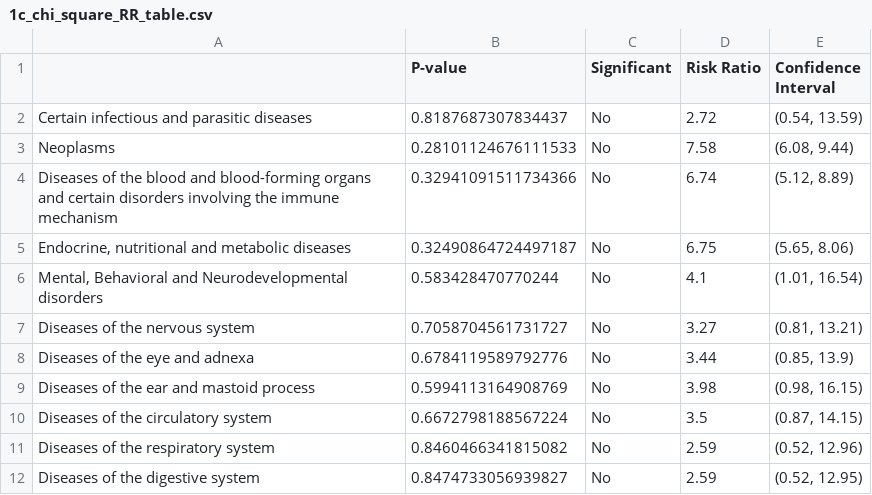
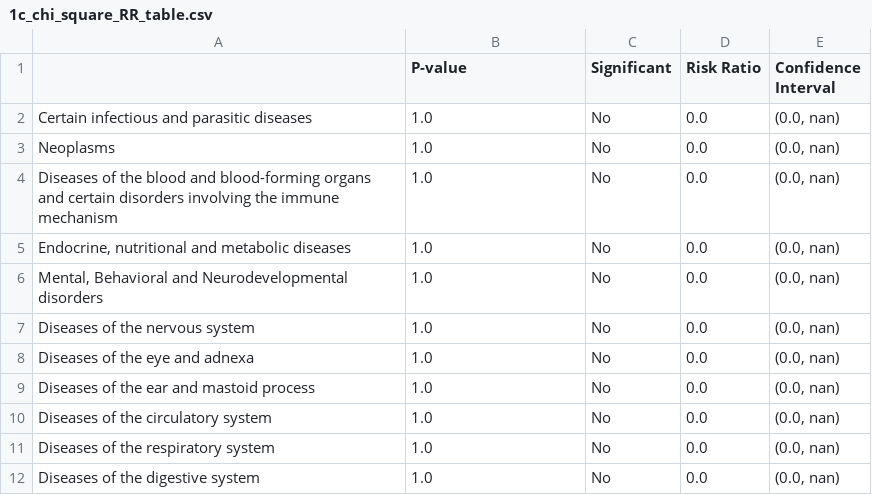
Before and after one commit to MonicaMueller/big-data-final-project, a CSV file: analysis/1c_chi_square_RR_table.csv, drawn as a sheet; only a part is shown; the diff covers the shown part only.

```diff
--- a/analysis/1c_chi_square_RR_table.csv
+++ b/analysis/1c_chi_square_RR_table.csv
@@ -1,12 +1,12 @@
 ,P-value,Significant,Risk Ratio,Confidence Interval
-Certain infectious and parasitic diseases,0.8187687307834437,No,2.72,"(0.54, 13.59)"
-Neoplasms,0.28101124676111533,No,7.58,"(6.08, 9.44)"
-Diseases of the blood and blood-forming organs and certain disorders involving the immune mechanism,0.32941091511734366,No,6.74,"(5.12, 8.89)"
-"Endocrine, nutritional and metabolic diseases",0.32490864724497187,No,6.75,"(5.65, 8.06)"
-"Mental, Behavioral and Neurodevelopmental disorders",0.583428470770244,No,4.1,"(1.01, 16.54)"
-Diseases of the nervous system,0.7058704561731727,No,3.27,"(0.81, 13.21)"
-Diseases of the eye and adnexa,0.6784119589792776,No,3.44,"(0.85, 13.9)"
-Diseases of the ear and mastoid process,0.5994113164908769,No,3.98,"(0.98, 16.15)"
-Diseases of the circulatory system,0.6672798188567224,No,3.5,"(0.87, 14.15)"
-Diseases of the respiratory system,0.8460466341815082,No,2.59,"(0.52, 12.96)"
-Diseases of the digestive system,0.8474733056939827,No,2.59,"(0.52, 12.95)"
+Certain infectious and parasitic diseases,1.0,No,0.0,"(0.0, nan)"
+Neoplasms,1.0,No,0.0,"(0.0, nan)"
+Diseases of the blood and blood-forming organs and certain disorders involving the immune mechanism,1.0,No,0.0,"(0.0, nan)"
+"Endocrine, nutritional and metabolic diseases",1.0,No,0.0,"(0.0, nan)"
+"Mental, Behavioral and Neurodevelopmental disorders",1.0,No,0.0,"(0.0, nan)"
+Diseases of the nervous system,1.0,No,0.0,"(0.0, nan)"
+Diseases of the eye and adnexa,1.0,No,0.0,"(0.0, nan)"
+Diseases of the ear and mastoid process,1.0,No,0.0,"(0.0, nan)"
+Diseases of the circulatory system,1.0,No,0.0,"(0.0, nan)"
+Diseases of the respiratory system,1.0,No,0.0,"(0.0, nan)"
+Diseases of the digestive system,1.0,No,0.0,"(0.0, nan)"
```
Also changed, not shown: 12 edited cells elsewhere in this file, 14 other files.
